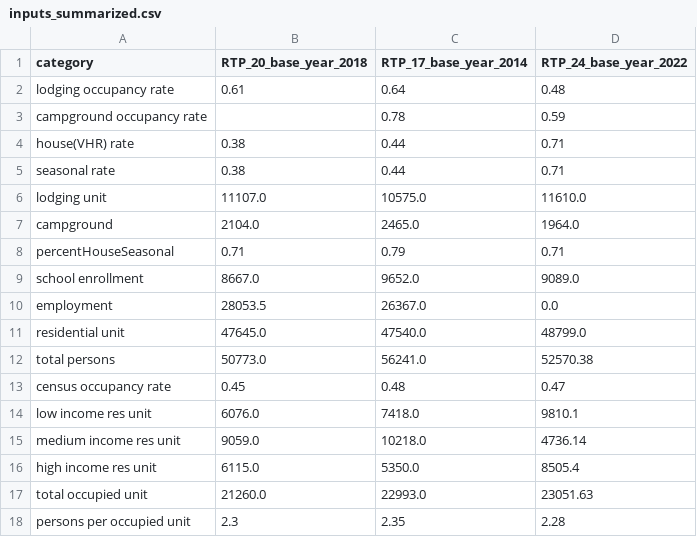
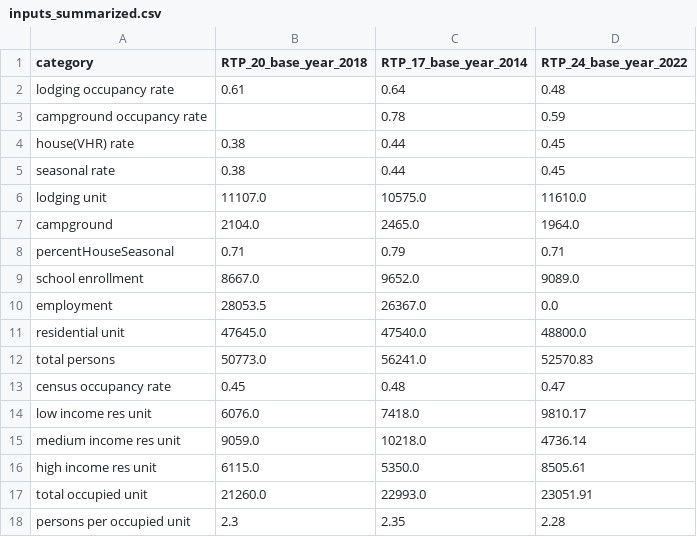
Before and after one commit to trpa-agency/Transportation, a CSV file: TravelDemandModel/2022/data/processed_data/inputs_summarized.csv, drawn as a sheet.

```diff
--- a/TravelDemandModel/2022/data/processed_data/inputs_summarized.csv
+++ b/TravelDemandModel/2022/data/processed_data/inputs_summarized.csv
@@ -3,4 +3,4 @@ lodging occupancy rate,0.61,0.64,0.48
 campground occupancy rate,,0.78,0.59
-house(VHR) rate,0.38,0.44,0.71
-seasonal rate,0.38,0.44,0.71
+house(VHR) rate,0.38,0.44,0.45
+seasonal rate,0.38,0.44,0.45
 lodging unit,11107.0,10575.0,11610.0
@@ -10,9 +10,9 @@ school enrollment,8667.0,9652.0,9089.0
 employment,28053.5,26367.0,0.0
-residential unit,47645.0,47540.0,48799.0
-total persons,50773.0,56241.0,52570.38
+residential unit,47645.0,47540.0,48800.0
+total persons,50773.0,56241.0,52570.83
 census occupancy rate,0.45,0.48,0.47
-low income res unit,6076.0,7418.0,9810.1
+low income res unit,6076.0,7418.0,9810.17
 medium income res unit,9059.0,10218.0,4736.14
-high income res unit,6115.0,5350.0,8505.4
-total occupied unit,21260.0,22993.0,23051.63
+high income res unit,6115.0,5350.0,8505.61
+total occupied unit,21260.0,22993.0,23051.91
 persons per occupied unit,2.3,2.35,2.28
```
Also changed, not shown: TravelDemandModel/2022/data/processed_data/OvernightVisitorZonalData_Summer.csv, TravelDemandModel/2022/data/processed_data/VisitorOccupancyRates_Summer.csv, 11 other files.
